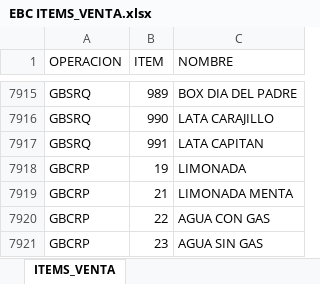
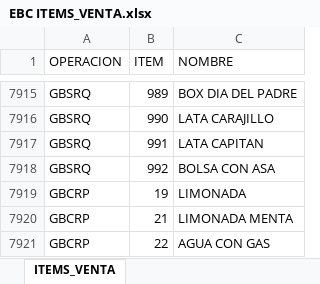
Before and after one commit to AlvaroCornejo/EBC_PEDIDOS_ADICIONALES, an Excel workbook: data/EBC ITEMS_VENTA.xlsx, sheet ITEMS_VENTA, drawn as a sheet; only a part is shown, gaps mark what is left out; the shorter side is filled out with more unchanged rows; values as stored, in another font and other column widths than the file's, no borders; table styles not drawn; the diff names each change by its address in the sheet, - before the commit and + after, or states it on an @@ line.

```diff
--- a/data/EBC ITEMS_VENTA.xlsx (sheet ITEMS_VENTA)
+++ b/data/EBC ITEMS_VENTA.xlsx (sheet ITEMS_VENTA)
+row 7918: GBSRQ | 992 | BOLSA CON ASA
```
Also changed, not shown: data/CDL28 - ADICIONALES.xlsx, data/GBADC - ADICIONALES.xlsx, 7 other files.
